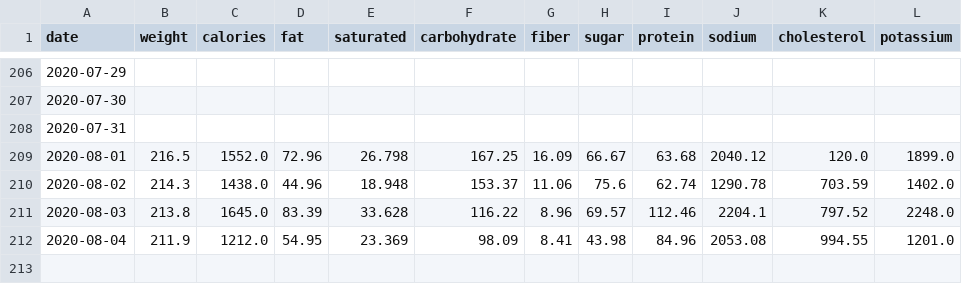
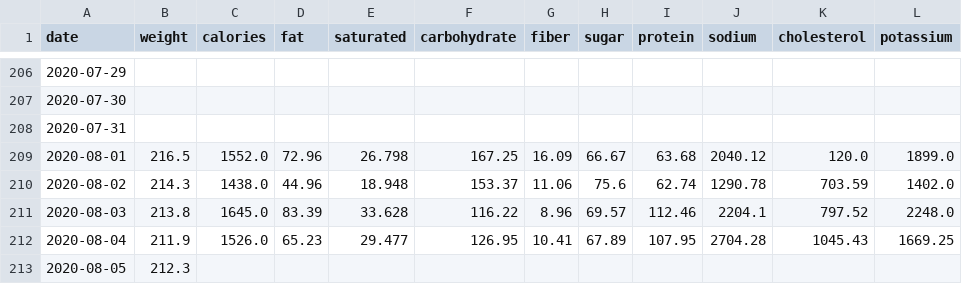
Before and after one commit to grf/d3-data, a CSV file: weight-and-nutrients.csv, drawn as a sheet; only a part is shown, gaps mark what is left out.

```diff
--- a/weight-and-nutrients.csv
+++ b/weight-and-nutrients.csv
@@ -211,2 +211,3 @@ date,weight,calories,fat,saturated,carbohydrate,fiber,sugar,protein,sodium,chole
 "2020-08-03",213.8,1645.0,83.39,33.628,116.22,8.96,69.57,112.46,2204.1,797.52,2248.0
-"2020-08-04",211.9,1212.0,54.95,23.369,98.09,8.41,43.98,84.96,2053.08,994.55,1201.0
+"2020-08-04",211.9,1526.0,65.23,29.477,126.95,10.41,67.89,107.95,2704.28,1045.43,1669.25
+"2020-08-05",212.3,,,,,,,,,,
```
Also changed, not shown: FoodDiary_Aug_20_foods.csv, weight.csv.
